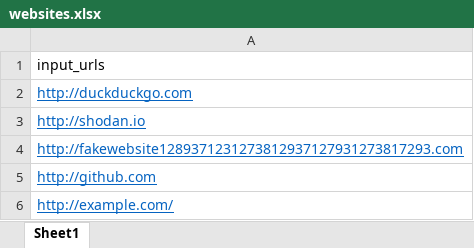
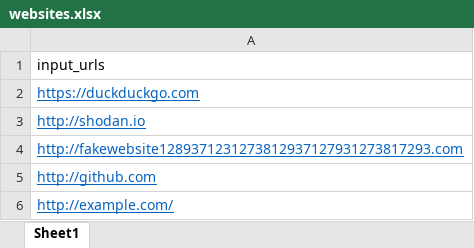
Before and after one commit to nikolozsec/webr, an Excel workbook: websites.xlsx, sheet Sheet1, drawn as a sheet; values as stored, in another font and other column widths than the file's, no borders; the diff names each change by its address in the sheet, - before the commit and + after, or states it on an @@ line.

```diff
--- a/websites.xlsx (sheet Sheet1)
+++ b/websites.xlsx (sheet Sheet1)
-A2: http://duckduckgo.com
+A2: https://duckduckgo.com
```
Also changed, not shown: 7 other files.
